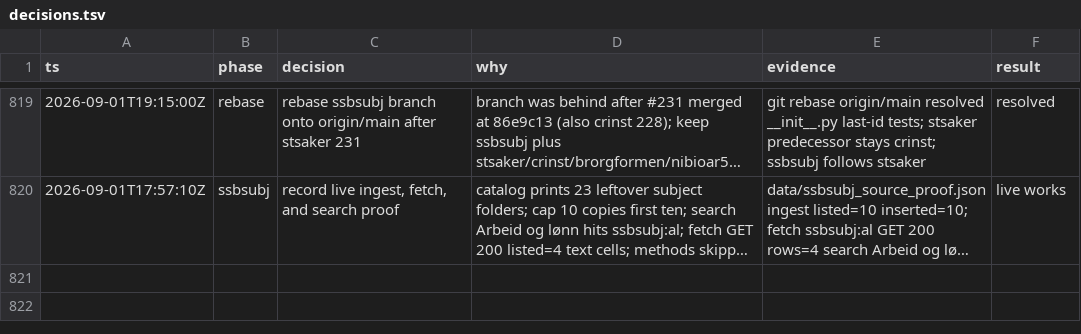
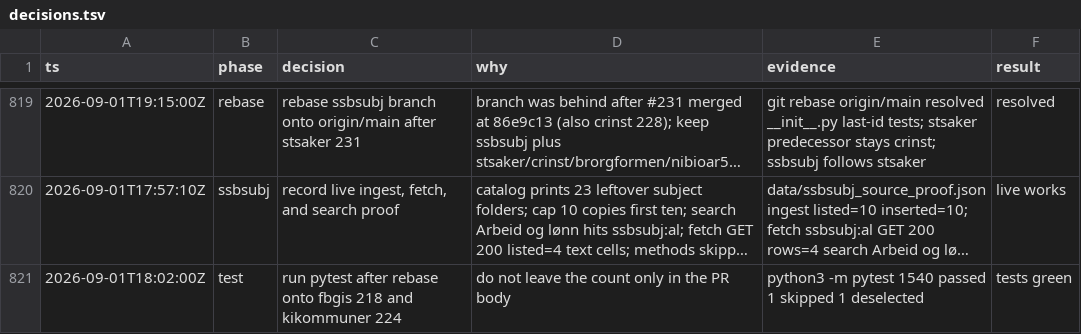
Before and after one commit to Solvelangseth/public-data-agent, a TSV file: decisions.tsv, drawn as a sheet; only a part is shown, gaps mark what is left out; long unchanged cells end in …; the diff names each change by its address in the sheet, - before the commit and + after, or states it on an @@ line.

```diff
--- a/decisions.tsv
+++ b/decisions.tsv
+row 821: 2026-09-01T18:02:00Z | test | run pytest after rebase onto fbgis 218 and kikommuner 224 | do not leave the count only in the PR body | python3 -m pytest 1540 passed 1 skipped 1 deselected | tests green
```
Also changed, not shown: 2 other files.
